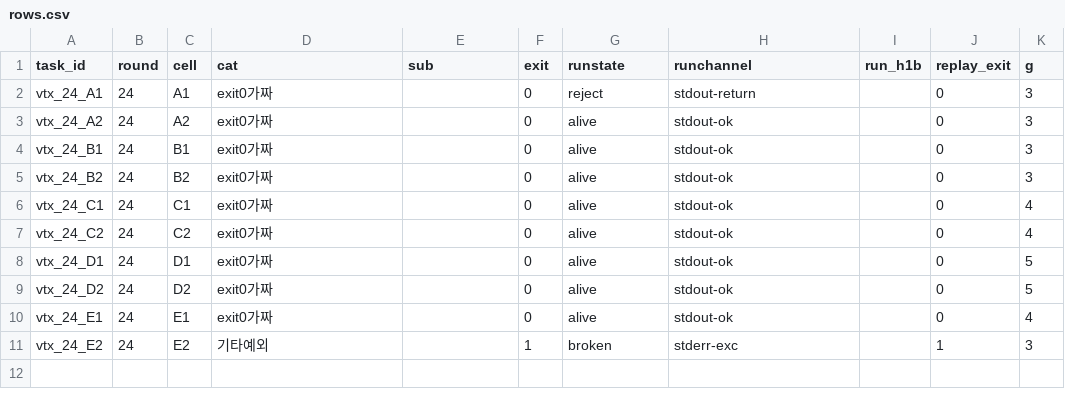
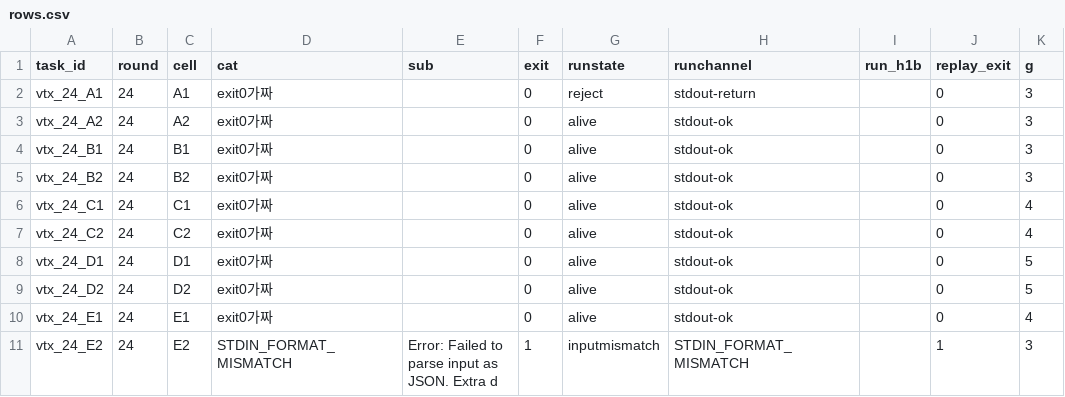
Before and after one commit to BN8624/aaa, a CSV file: analysis_out/vtx_24/rows.csv, drawn as a sheet; only a part is shown; the diff names each change by its address in the sheet, - before the commit and + after, or states it on an @@ line.

```diff
--- a/analysis_out/vtx_24/rows.csv
+++ b/analysis_out/vtx_24/rows.csv
-D11 (cat): 기타예외
+D11 (cat): STDIN_FORMAT_MISMATCH
-E11 (sub): (empty)
+E11 (sub): Error: Failed to parse input as JSON. Extra d
-G11 (runstate): broken
+G11 (runstate): inputmismatch
-H11 (runchannel): stderr-exc
+H11 (runchannel): STDIN_FORMAT_MISMATCH
```
Also changed, not shown: analysis_out/vtx_23/rows.csv, analysis_out/vtx_25/rows.csv, 12 other files.
